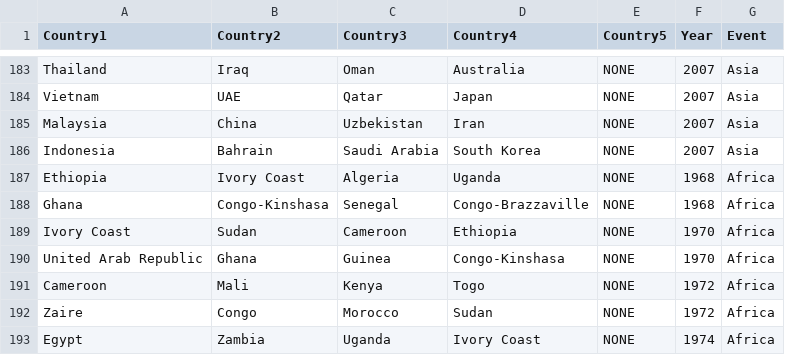
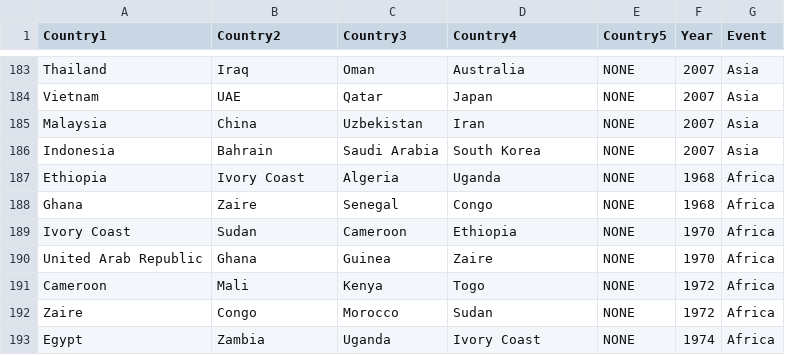
Before and after one commit to AndrewBertoli/Nationalism_Trade_Replication, a CSV file: FIFAGroups_Expanded.csv, drawn as a sheet; only a part is shown, gaps mark what is left out.

Commit message:
Update FIFAGroups_Expanded.csv

```diff
--- a/FIFAGroups_Expanded.csv
+++ b/FIFAGroups_Expanded.csv
@@ -187,5 +187,5 @@ Indonesia;Bahrain;Saudi Arabia;South Korea;NONE;2007;Asia
 Ethiopia;Ivory Coast;Algeria;Uganda;NONE;1968;Africa
-Ghana;Congo-Kinshasa;Senegal;Congo-Brazzaville;NONE;1968;Africa
+Ghana;Zaire;Senegal;Congo;NONE;1968;Africa
 Ivory Coast;Sudan;Cameroon;Ethiopia;NONE;1970;Africa
-United Arab Republic;Ghana;Guinea;Congo-Kinshasa;NONE;1970;Africa
+United Arab Republic;Ghana;Guinea;Zaire;NONE;1970;Africa
 Cameroon;Mali;Kenya;Togo;NONE;1972;Africa
```
